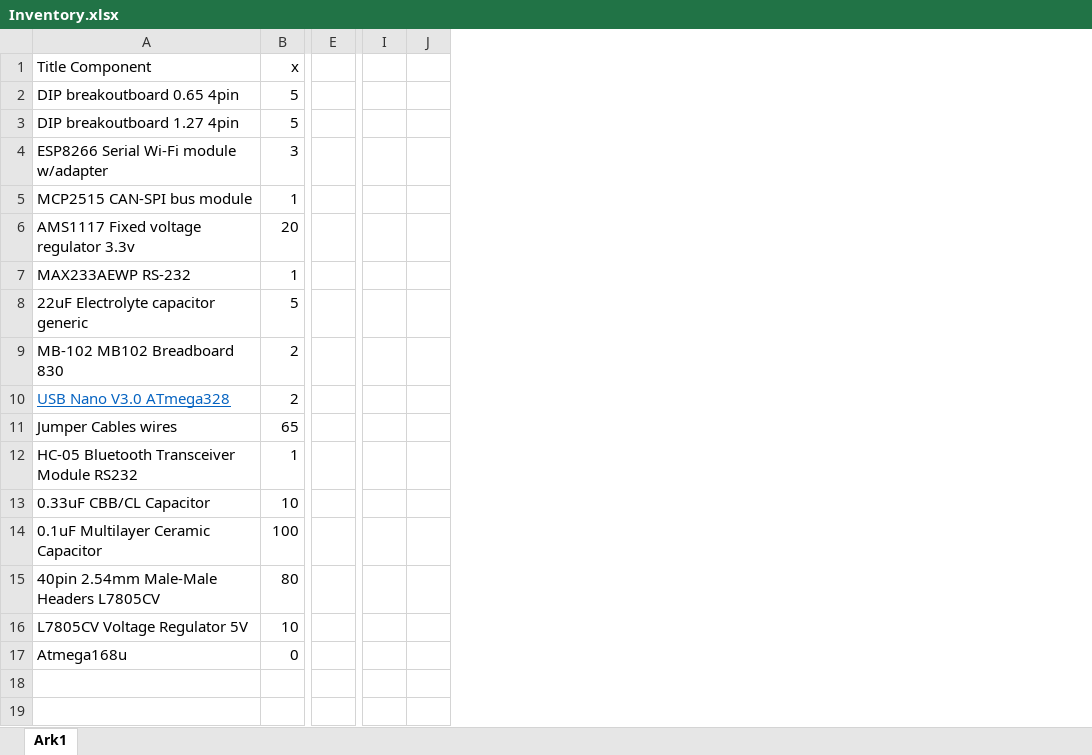
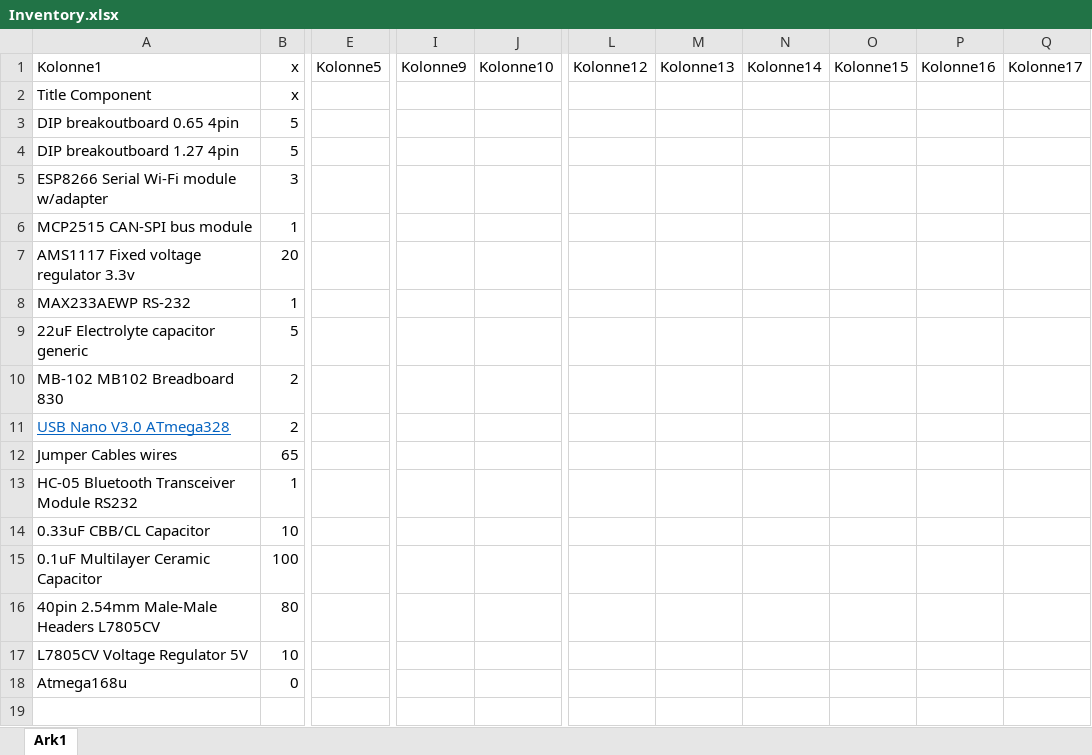
Before and after one commit to Meskedal/TempRegulator, an Excel workbook: Inventory.xlsx, sheet Ark1, drawn as a sheet; only a part is shown, gaps mark what is left out; values as stored, in another font and other column widths than the file's, no borders; table styles not drawn; removed rows and columns are numbered as before the commit, all else as after; rows hold the shown columns only; the diff names each change by its address in the sheet, - before the commit and + after, or states it on an @@ line.

Commit message:
Updated buy

```diff
--- a/Inventory.xlsx (sheet Ark1)
+++ b/Inventory.xlsx (sheet Ark1)
-column E, empty
+column E, empty
-column I, empty
-column J, empty
+column I, empty
+column J, empty
+column L, empty
+column M, empty
+column N, empty
+column O, empty
+column P, empty
+column Q, empty
+row 1: Kolonne1 | x | Kolonne5 | Kolonne9 | Kolonne10 | Kolonne12 | Kolonne13 | Kolonne14 | Kolonne15 | Kolonne16 | Kolonne17
+row 19: (empty)
```
